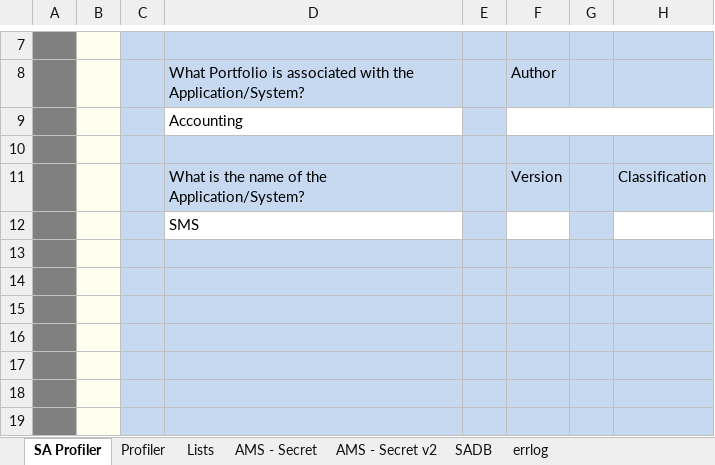
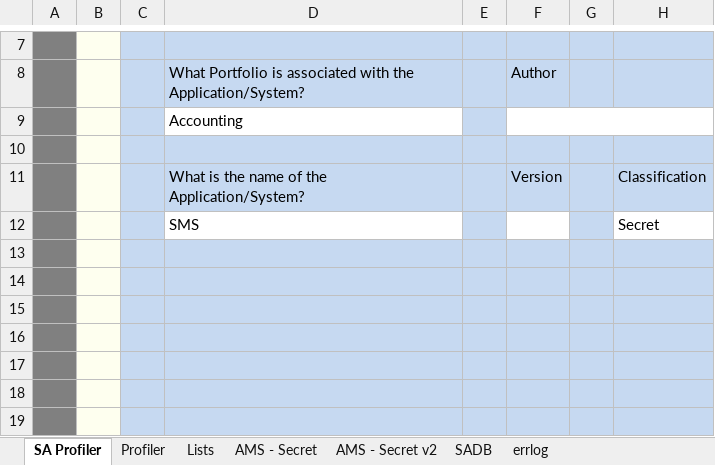
Before and after one commit to sealmindset/poc, an Excel workbook: Threat Model Profiler.xlsm, sheet SA Profiler, drawn as a sheet; only a part is shown, gaps mark what is left out; values as stored, in another font and other column widths than the file's, no borders; charts and pictures not drawn; the diff names each change by its address in the sheet, - before the commit and + after, or states it on an @@ line.

```diff
--- a/Threat Model Profiler.xlsm (sheet SA Profiler)
+++ b/Threat Model Profiler.xlsm (sheet SA Profiler)
-H12: (empty)
+H12: Secret
```
Also changed, not shown: sheet errlog, sheet SADB, charts or pictures.
